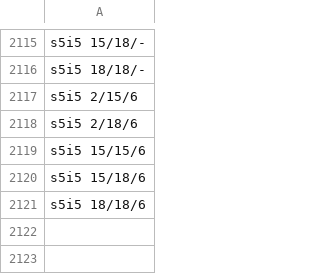
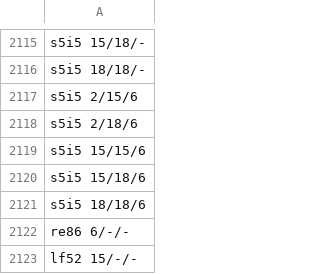
Before and after one commit to pra-ji-moh/ciall, a TSV file: child/goal_kinds.tsv, drawn as a sheet; only a part is shown, gaps mark what is left out; the diff names each change by its address in the sheet, - before the commit and + after, or states it on an @@ line.

```diff
--- a/child/goal_kinds.tsv
+++ b/child/goal_kinds.tsv
+row 2122: re86 6/-/-
+row 2123: lf52 15/-/-
```
Also changed, not shown: child/archive.tsv, child/library/claims.tsv, 17 other files.
